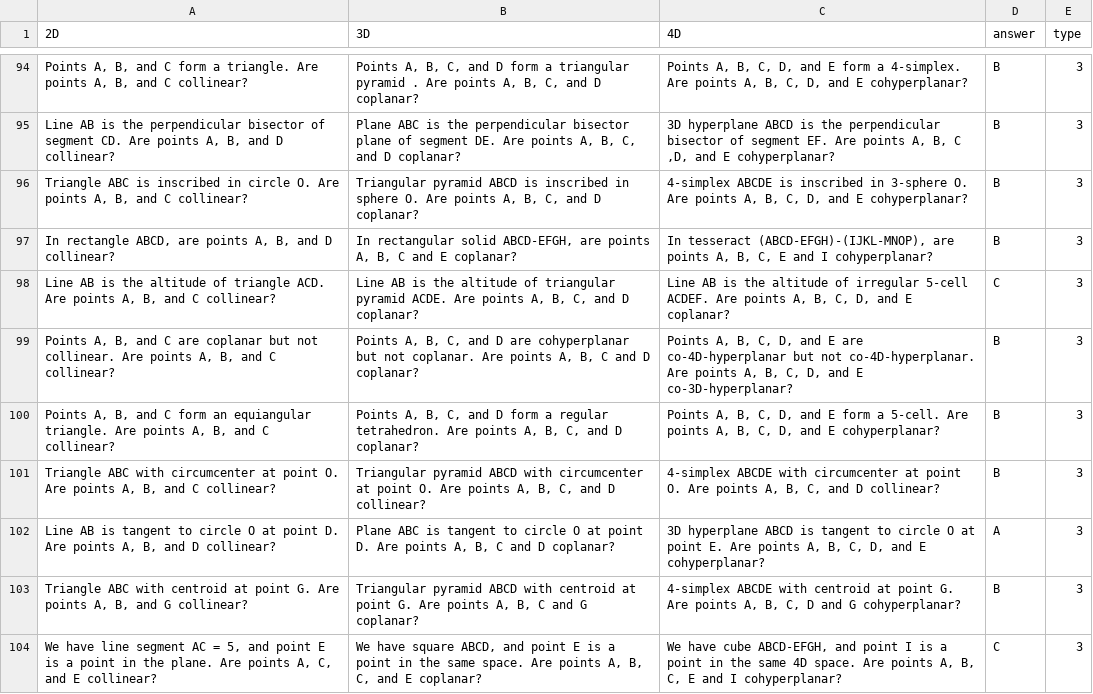
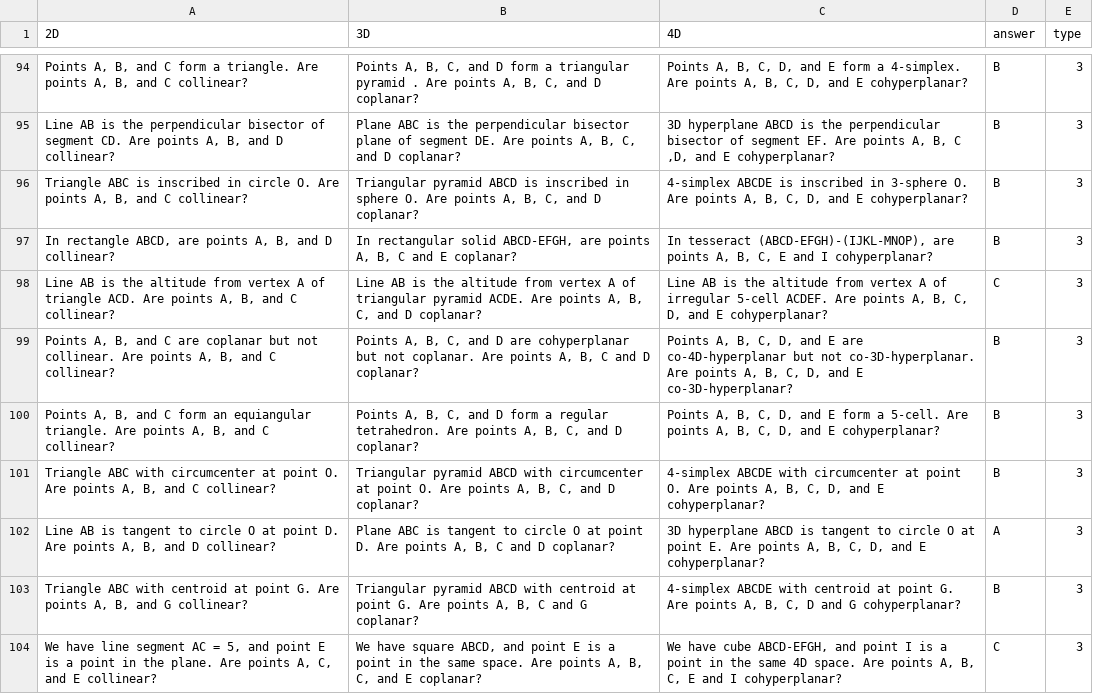
Before and after one commit to anasker88/Multidimensional_Geometric_Evaluation, a CSV file: data/questions.csv, drawn as a sheet; only a part is shown, gaps mark what is left out; the diff covers the shown part only.

```diff
--- a/data/questions.csv
+++ b/data/questions.csv
@@ -97,6 +97,6 @@
 "In rectangle ABCD, are points A, B, and D collinear?","In rectangular solid ABCD-EFGH, are points A, B, C and E coplanar?","In tesseract (ABCD-EFGH)-(IJKL-MNOP), are points A, B, C, E and I cohyperplanar?",B,3
-"Line AB is the altitude of triangle ACD. Are points A, B, and C collinear?","Line AB is the altitude of triangular pyramid ACDE. Are points A, B, C, and D coplanar?","Line AB is the altitude of irregular 5-cell ACDEF. Are points A, B, C, D, and E coplanar?",C,3
-"Points A, B, and C are coplanar but not collinear. Are points A, B, and C collinear?","Points A, B, C, and D are cohyperplanar but not coplanar. Are points A, B, C and D coplanar?","Points A, B, C, D, and E are co-4D-hyperplanar but not co-4D-hyperplanar. Are points A, B, C, D, and E co-3D-hyperplanar?",B,3
+"Line AB is the altitude from vertex A of triangle ACD. Are points A, B, and C collinear?","Line AB is the altitude from vertex A of triangular pyramid ACDE. Are points A, B, C, and D coplanar?","Line AB is the altitude from vertex A of irregular 5-cell ACDEF. Are points A, B, C, D, and E cohyperplanar?",C,3
+"Points A, B, and C are coplanar but not collinear. Are points A, B, and C collinear?","Points A, B, C, and D are cohyperplanar but not coplanar. Are points A, B, C and D coplanar?","Points A, B, C, D, and E are co-4D-hyperplanar but not co-3D-hyperplanar. Are points A, B, C, D, and E co-3D-hyperplanar?",B,3
 "Points A, B, and C form an equiangular triangle. Are points A, B, and C collinear?","Points A, B, C, and D form a regular tetrahedron. Are points A, B, C, and D coplanar?","Points A, B, C, D, and E form a 5-cell. Are points A, B, C, D, and E cohyperplanar?",B,3
-"Triangle ABC with circumcenter at point O. Are points A, B, and C collinear?","Triangular pyramid ABCD with circumcenter at point O. Are points A, B, C, and D collinear?","4-simplex ABCDE with circumcenter at point O. Are points A, B, C, and D collinear?",B,3
+"Triangle ABC with circumcenter at point O. Are points A, B, and C collinear?","Triangular pyramid ABCD with circumcenter at point O. Are points A, B, C, and D coplanar?","4-simplex ABCDE with circumcenter at point O. Are points A, B, C, D, and E cohyperplanar?",B,3
 "Line AB is tangent to circle O at point D. Are points A, B, and D collinear?","Plane ABC is tangent to circle O at point D. Are points A, B, C and D coplanar?","3D hyperplane ABCD is tangent to circle O at point E. Are points A, B, C, D, and E cohyperplanar?",A,3
```
Also changed, not shown: 11 edited cells elsewhere in this file, data/numeric.csv, data/numeric_augmented.csv, 8 other files.
